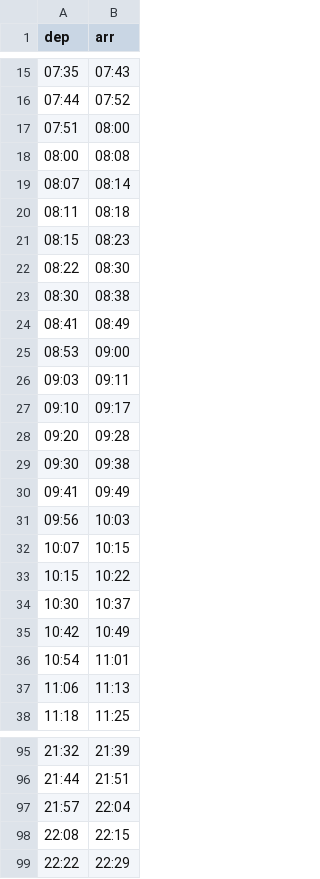
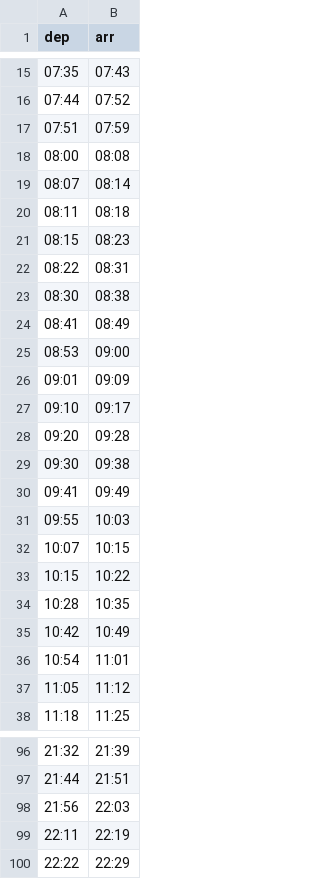
Before and after one commit to nb20622/commute-timetable, a CSV file: commute-timetable/data/keihan_moriguchishi_to_sekime_weekday.csv, drawn as a sheet; only a part is shown, gaps mark what is left out; the diff covers the shown part only.

```diff
--- a/commute-timetable/data/keihan_moriguchishi_to_sekime_weekday.csv
+++ b/commute-timetable/data/keihan_moriguchishi_to_sekime_weekday.csv
@@ -16,3 +16,3 @@ dep,arr
 07:44,07:52
-07:51,08:00
+07:51,07:59
 08:00,08:08
@@ -21,3 +21,3 @@ dep,arr
 08:15,08:23
-08:22,08:30
+08:22,08:31
 08:30,08:38
@@ -25,3 +25,3 @@ dep,arr
 08:53,09:00
-09:03,09:11
+09:01,09:09
 09:10,09:17
@@ -30,9 +30,9 @@ dep,arr
 09:41,09:49
-09:56,10:03
+09:55,10:03
 10:07,10:15
 10:15,10:22
-10:30,10:37
+10:28,10:35
 10:42,10:49
 10:54,11:01
-11:06,11:13
+11:05,11:12
 11:18,11:25
@@ -96,4 +97,4 @@ dep,arr
 21:44,21:51
-21:57,22:04
-22:08,22:15
+21:56,22:03
+22:11,22:19
 22:22,22:29
```
Also changed, not shown: 15 added rows, 14 removed rows and 2 edited cells elsewhere in this file, commute-timetable/data/keihan_nishisanso_to_sekime_weekday.csv, commute-timetable/data/metro_sekime_seiiku_to_imazato_weekday.csv, 12 other files.
